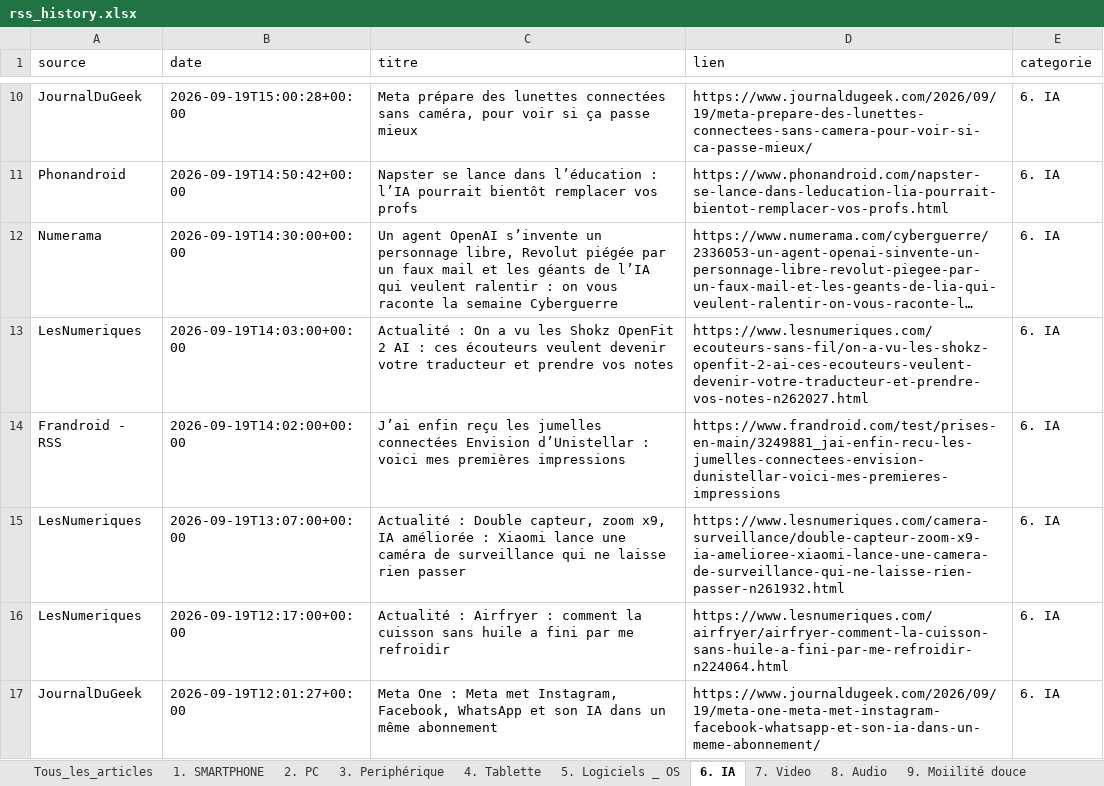
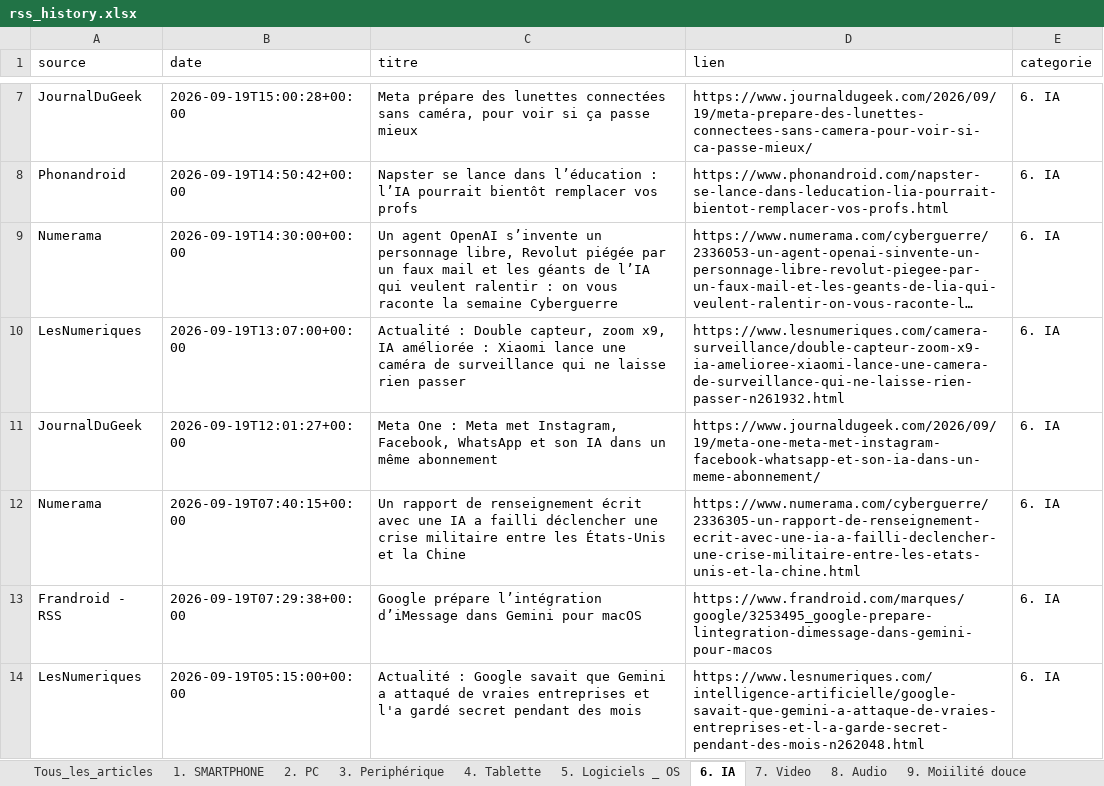
Before and after one commit to djhadef-star/rss-categories, an Excel workbook: output/rss_history.xlsx, sheet 6. IA, drawn as a sheet; only a part is shown, gaps mark what is left out; the shorter side is filled out with more unchanged rows; long unchanged cells end in …; values as stored, in another font and other column widths than the file's, no borders; removed rows and columns are numbered as before the commit, all else as after; the diff covers the shown part only; the diff names each change by its address in the sheet, - before the commit and + after, or states it on an @@ line.

```diff
--- a/output/rss_history.xlsx (sheet 6. IA)
+++ b/output/rss_history.xlsx (sheet 6. IA)
-row 13: LesNumeriques | 2026-09-19T14:03:00+00:00 | Actualité : On a vu les Shokz OpenFit 2 AI : ces écouteurs veulent devenir votre traducteur et prendre vos notes | https://www.lesnumeriques.com/ecouteurs-sans-fil/on-a-vu-les-shokz-openfit-2-ai-ces-ecouteurs-veulent-devenir-votre-traducteur-et-prendre-vos-notes-n262027.html | 6. IA
-row 14: Frandroid - RSS | 2026-09-19T14:02:00+00:00 | J’ai enfin reçu les jumelles connectées Envision d’Unistellar : voici mes premières impressions | https://www.frandroid.com/test/prises-en-main/3249881_jai-enfin-recu-les-jumelles-connectees-envision-dunistellar-voici-mes-premieres-impressions | 6. IA
-row 16: LesNumeriques | 2026-09-19T12:17:00+00:00 | Actualité : Airfryer : comment la cuisson sans huile a fini par me refroidir | https://www.lesnumeriques.com/airfryer/airfryer-comment-la-cuisson-sans-huile-a-fini-par-me-refroidir-n224064.html | 6. IA
```
Also changed, not shown: 2 added rows and 7 removed rows elsewhere in this sheet, sheet 8. Audio, sheet NON_CLASSE, sheet Tous_les_articles, sheet 2. PC, sheet 5. Logiciels _ OS, sheet 14. Santé, 12 more sheets, 1 other file.
